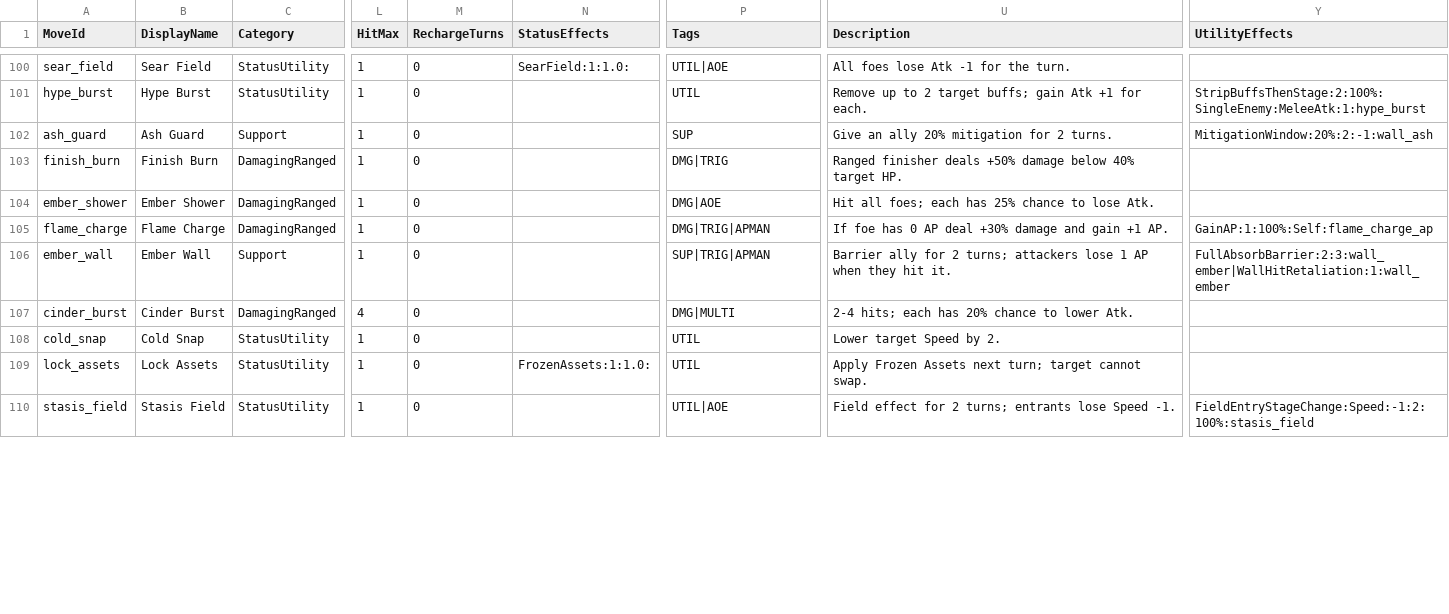
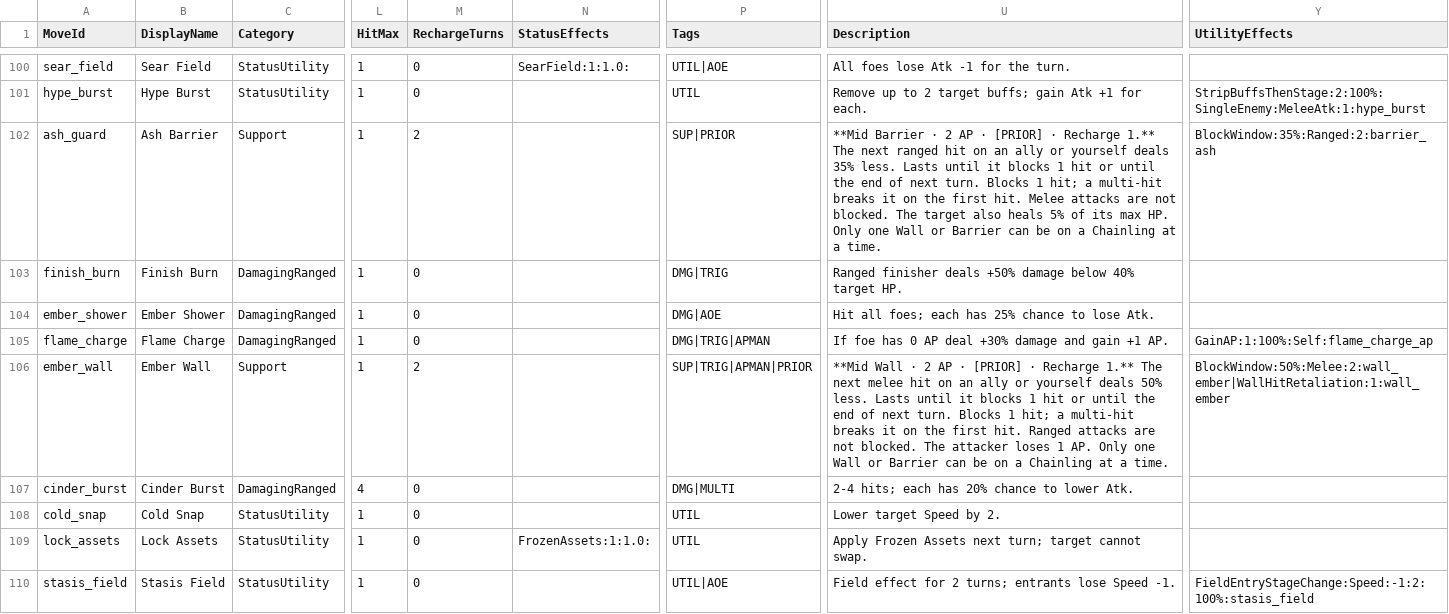
Before and after one commit to Cronusart/Chainbound, a CSV file: Docs/Specs/Combat/Data/Moves.csv, drawn as a sheet; only a part is shown, gaps mark what is left out; the diff covers the shown part only; the diff names each change by its address in the sheet, - before the commit and + after, or states it on an @@ line.

Commit message:
Unity: walls/barriers v2 combat (BlockWindow, block targeting, armor tag)
Combat engine/AI/UI/tests for BlockWindow walls and barriers, wall move assets, Grit Guard text, authoritative manifest hash e72a0d6f, design/spec docs.
Note: CombatResolver, SwapModifierResolver and ModifierOutcomePayload also carry interleaved modifier-outcome changes from the same session.

```diff
--- a/Docs/Specs/Combat/Data/Moves.csv
+++ b/Docs/Specs/Combat/Data/Moves.csv
-B102 (DisplayName): Ash Guard
+B102 (DisplayName): Ash Barrier
-M102 (RechargeTurns): 0
+M102 (RechargeTurns): 2
-P102 (Tags): SUP
+P102 (Tags): SUP|PRIOR
-U102 (Description): Give an ally 20% mitigation for 2 turns.
+U102 (Description): **Mid Barrier · 2 AP · [PRIOR] · Recharge 1.** The next ranged hit on an ally or yourself deals 35% less. Lasts until it blocks 1 hit or until the end of next turn. Blocks 1 hit; a multi-hit breaks it on the first hit. Melee attacks are not blocked. The target also heals 5% of its max HP. Only one Wall or Barrier can be on a Chainling at a time.
-Y102 (UtilityEffects): MitigationWindow:20%:2:-1:wall_ash
+Y102 (UtilityEffects): BlockWindow:35%:Ranged:2:barrier_ash
-M106 (RechargeTurns): 0
+M106 (RechargeTurns): 2
-P106 (Tags): SUP|TRIG|APMAN
+P106 (Tags): SUP|TRIG|APMAN|PRIOR
-U106 (Description): Barrier ally for 2 turns; attackers lose 1 AP when they hit it.
+U106 (Description): **Mid Wall · 2 AP · [PRIOR] · Recharge 1.** The next melee hit on an ally or yourself deals 50% less. Lasts until it blocks 1 hit or until the end of next turn. Blocks 1 hit; a multi-hit breaks it on the first hit. Ranged attacks are not blocked. The attacker loses 1 AP. Only one Wall or Barrier can be on a Chainling at a time.
-Y106 (UtilityEffects): FullAbsorbBarrier:2:3:wall_ember|WallHitRetaliation:1:wall_ember
+Y106 (UtilityEffects): BlockWindow:50%:Melee:2:wall_ember|WallHitRetaliation:1:wall_ember
```
Also changed, not shown: 35 edited cells elsewhere in this file, Docs/Specs/Combat/Data/LivePoolPayloadReview.csv, 50 other files.
